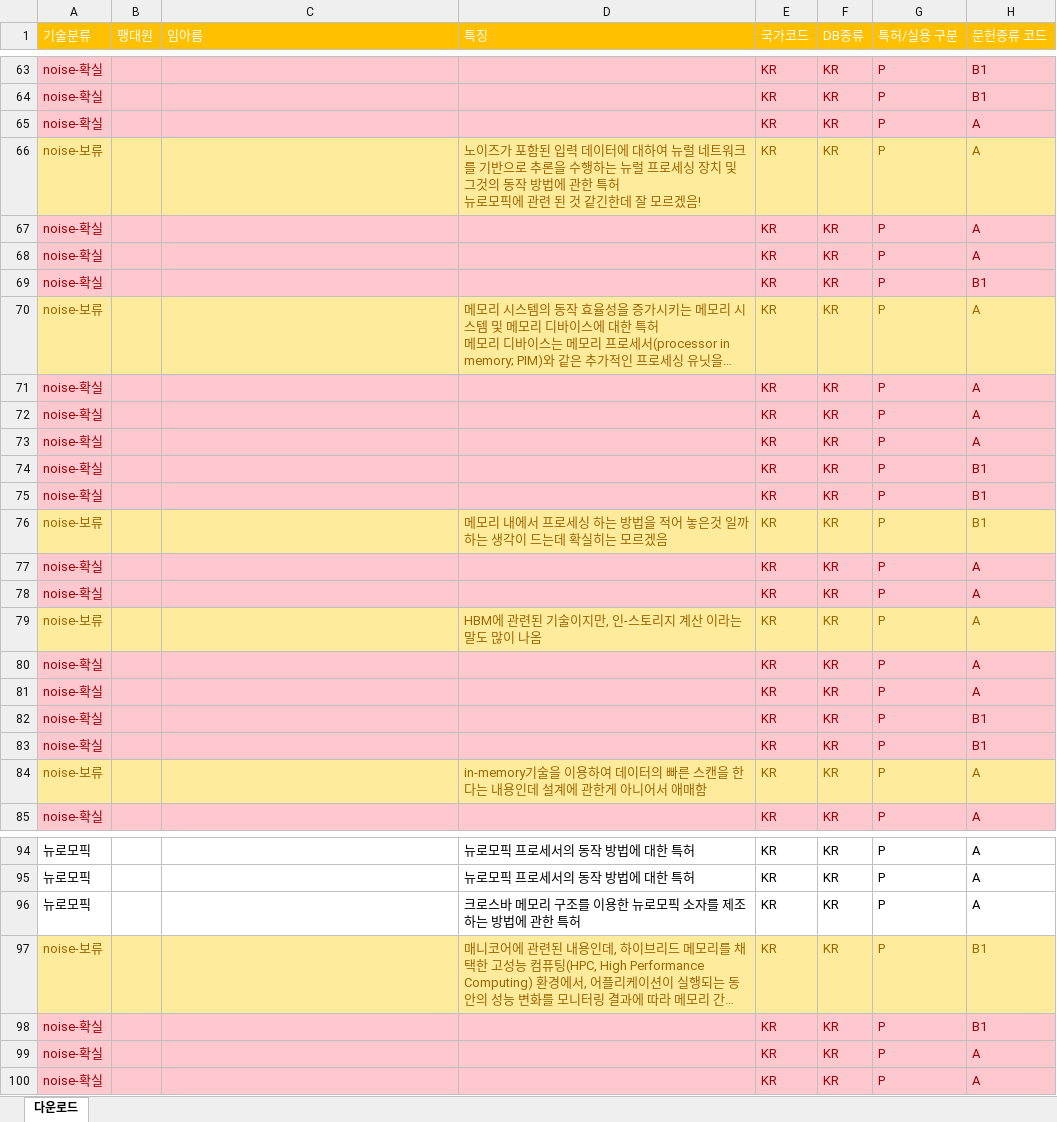
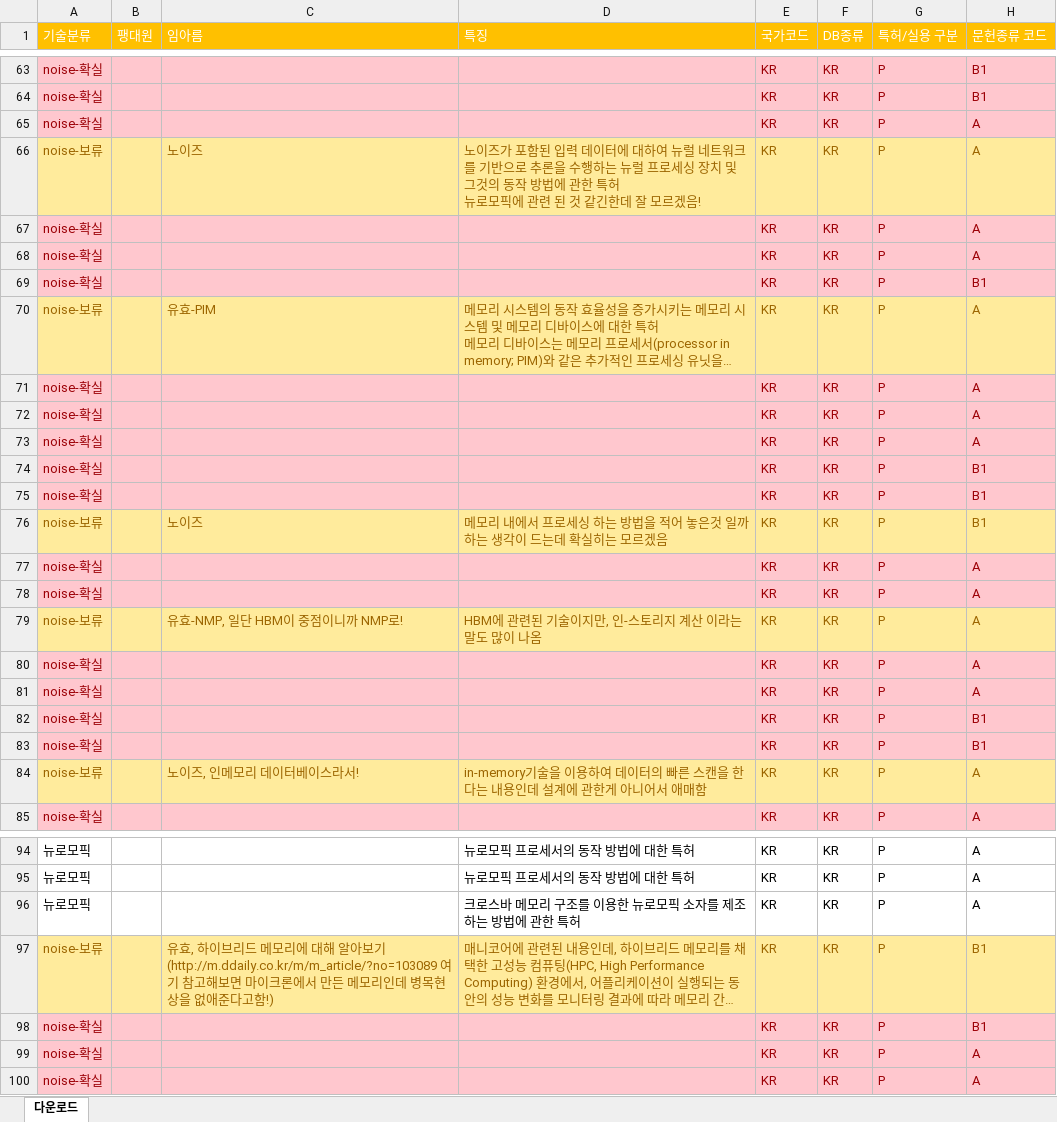
Before and after one commit to JEoN-Ha/CPU, an Excel workbook: PIM/작업공간/한국 모집단 원본(기지연).xlsx, sheet 다운로드, drawn as a sheet; only a part is shown, gaps mark what is left out; long unchanged cells end in …; values as stored, in another font and other column widths than the file's, no borders; the diff covers the shown part only; the diff names each change by its address in the sheet, - before the commit and + after, or states it on an @@ line.

```diff
--- a/PIM/작업공간/한국 모집단 원본(기지연).xlsx (sheet 다운로드)
+++ b/PIM/작업공간/한국 모집단 원본(기지연).xlsx (sheet 다운로드)
-C66 (임아름): (empty)
+C66 (임아름): 노이즈
-C70 (임아름): (empty)
+C70 (임아름): 유효-PIM
-C76 (임아름): (empty)
+C76 (임아름): 노이즈
-C79 (임아름): (empty)
+C79 (임아름): 유효-NMP, 일단 HBM이 중점이니까 NMP로!
-C84 (임아름): (empty)
+C84 (임아름): 노이즈, 인메모리 데이터베이스라서!
-C97 (임아름): (empty)
+C97 (임아름): 유효, 하이브리드 메모리에 대해 알아보기 (http://m.ddaily.co.kr/m/m_article/?no=103089 여기 참고해보면 마이크론에서 만든 메모리인데 병목현상을 없애준다고함!)
```
Also changed, not shown: 9 edited cells elsewhere in this sheet.
